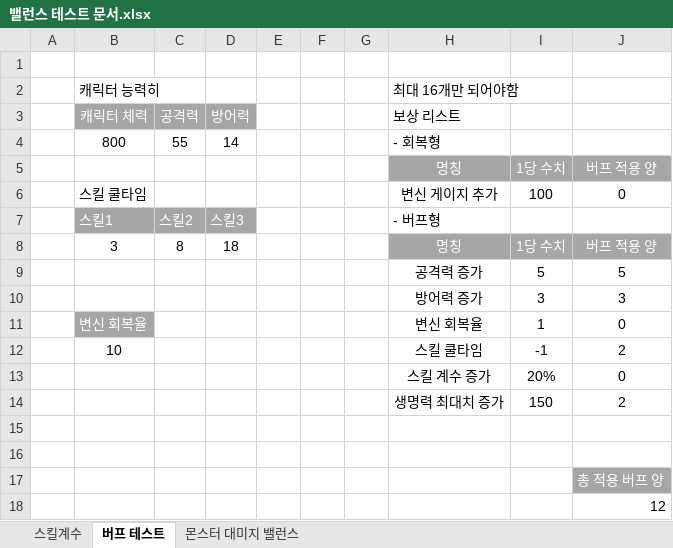
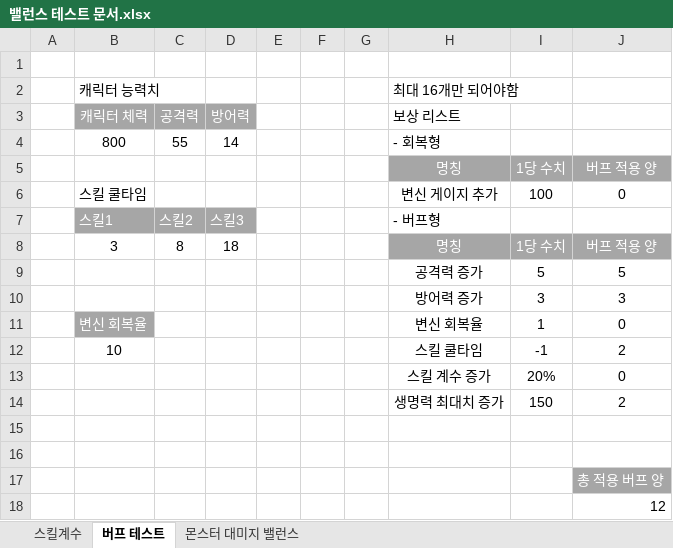
Before and after one commit to lalyns/MondayClass, an Excel workbook: Document/밸런스 테스트 문서.xlsx, sheet 버프 테스트, drawn as a sheet; values as stored, in another font and other column widths than the file's, no borders; the diff names each change by its address in the sheet, - before the commit and + after, or states it on an @@ line.

```diff
--- a/Document/밸런스 테스트 문서.xlsx (sheet 버프 테스트)
+++ b/Document/밸런스 테스트 문서.xlsx (sheet 버프 테스트)
-B2 (캐릭터 체력): 캐릭터 능력히
+B2 (캐릭터 체력): 캐릭터 능력치
```
Also changed, not shown: sheet 스킬계수, sheet 몬스터 대미지 밸런스, 5 other files.
